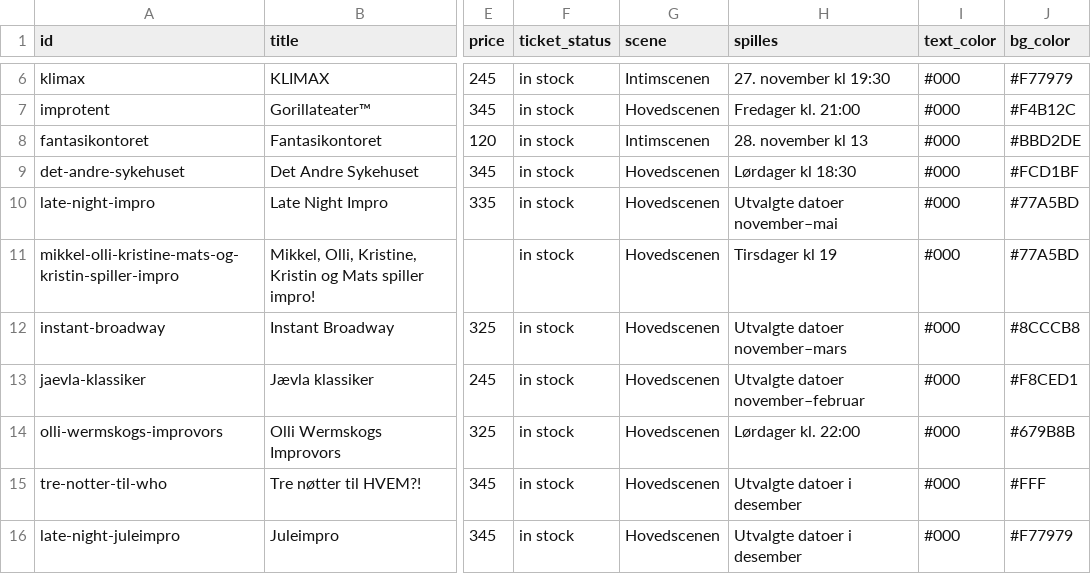
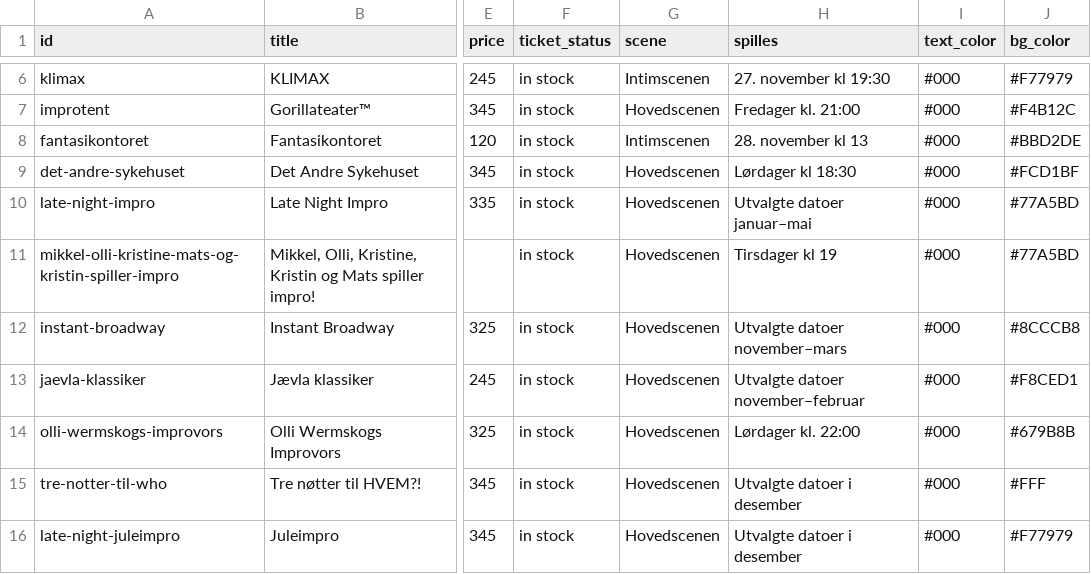
Before and after one commit to Breakfast-AS/dat, a CSV file: docs/feed.csv, drawn as a sheet; only a part is shown, gaps mark what is left out; the diff names each change by its address in the sheet, - before the commit and + after, or states it on an @@ line.

```diff
--- a/docs/feed.csv
+++ b/docs/feed.csv
-H10 (spilles): Utvalgte datoer november–mai
+H10 (spilles): Utvalgte datoer januar–mai
```
